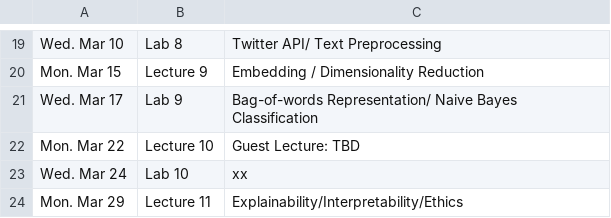
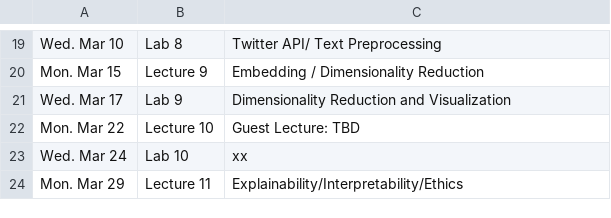
Before and after one commit to JSC270/JSC270.github.io, a CSV file: JSC270-winter2021-Schedule.csv, drawn as a sheet; only a part is shown, gaps mark what is left out.

Commit message:
update schedule

```diff
--- a/JSC270-winter2021-Schedule.csv
+++ b/JSC270-winter2021-Schedule.csv
@@ -20,3 +20,3 @@ Wed. Mar 10,Lab 8,Twitter API/ Text Preprocessing
 Mon. Mar 15,Lecture 9,Embedding / Dimensionality Reduction
-Wed. Mar 17,Lab 9,Bag-of-words Representation/ Naive Bayes Classification
+Wed. Mar 17,Lab 9,Dimensionality Reduction and Visualization
 Mon. Mar 22,Lecture 10,Guest Lecture: TBD
```
Also changed, not shown: JSC270-winter2021-assignments-schedule.csv, 1 other file.
